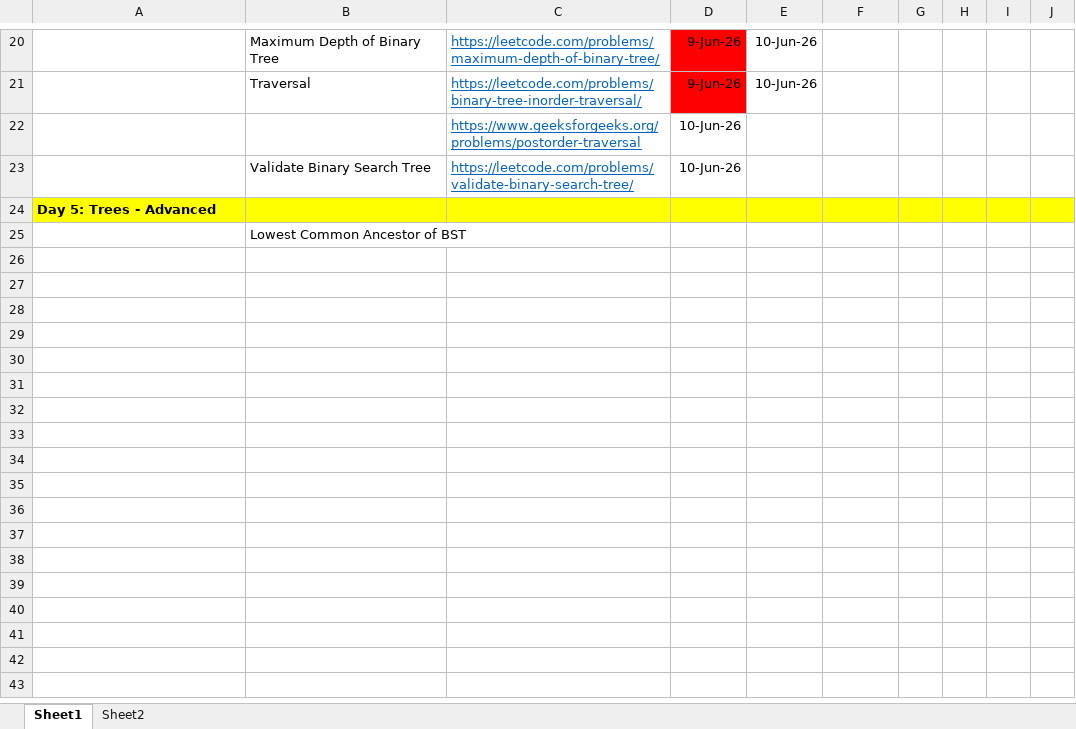
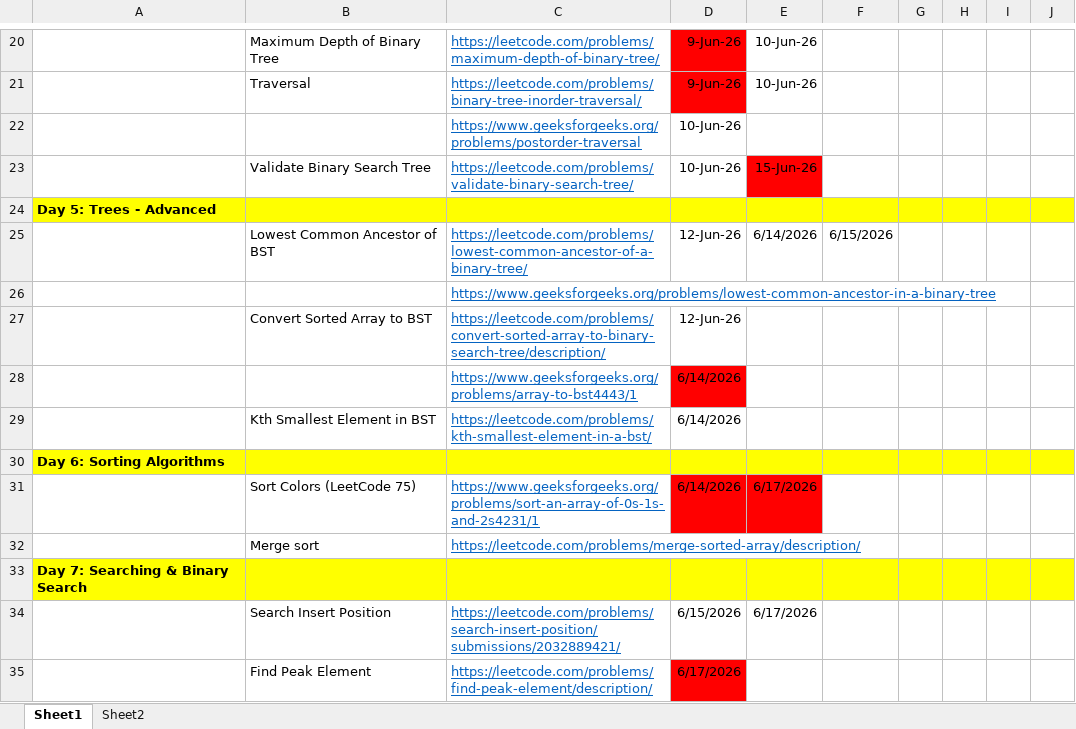
Before and after one commit to gsub17/DSAPrep, an Excel workbook: Preparation.xlsx, sheet Sheet1, drawn as a sheet; only a part is shown, gaps mark what is left out; values as stored, in another font and other column widths than the file's, no borders; removed rows and columns are numbered as before the commit, all else as after; the diff names each change by its address in the sheet, - before the commit and + after, or states it on an @@ line.

Commit message:
Add files via upload

```diff
--- a/Preparation.xlsx (sheet Sheet1)
+++ b/Preparation.xlsx (sheet Sheet1)
-E23: (empty)
+E23: 15-Jun-26
-E23 fill: none
+E23 fill: #FF0000
-row 25:  | Lowest Common Ancestor of BST
+row 25:  | Lowest Common Ancestor of BST | https://leetcode.com/problems/lowest-common-ancestor-of-a-binary-tree/ | 12-Jun-26 | 6/14/2026 | 6/15/2026
+row 26:  |  | https://www.geeksforgeeks.org/problems/lowest-common-ancestor-in-a-binary-tree
+row 27:  | Convert Sorted Array to BST | https://leetcode.com/problems/convert-sorted-array-to-binary-search-tree/description/ | 12-Jun-26
+row 28:  |  | https://www.geeksforgeeks.org/problems/array-to-bst4443/1 | 6/14/2026
+row 29:  | Kth Smallest Element in BST | https://leetcode.com/problems/kth-smallest-element-in-a-bst/ | 6/14/2026
+row 30: Day 6: Sorting Algorithms
+row 31:  | Sort Colors (LeetCode 75) | https://www.geeksforgeeks.org/problems/sort-an-array-of-0s-1s-and-2s4231/1 | 6/14/2026 | 6/17/2026
+row 32:  | Merge sort | https://leetcode.com/problems/merge-sorted-array/description/
+row 33: Day 7: Searching & Binary Search
+row 34:  | Search Insert Position | https://leetcode.com/problems/search-insert-position/submissions/2032889421/ | 6/15/2026 | 6/17/2026
+row 35:  | Find Peak Element | https://leetcode.com/problems/find-peak-element/description/ | 6/17/2026
```
